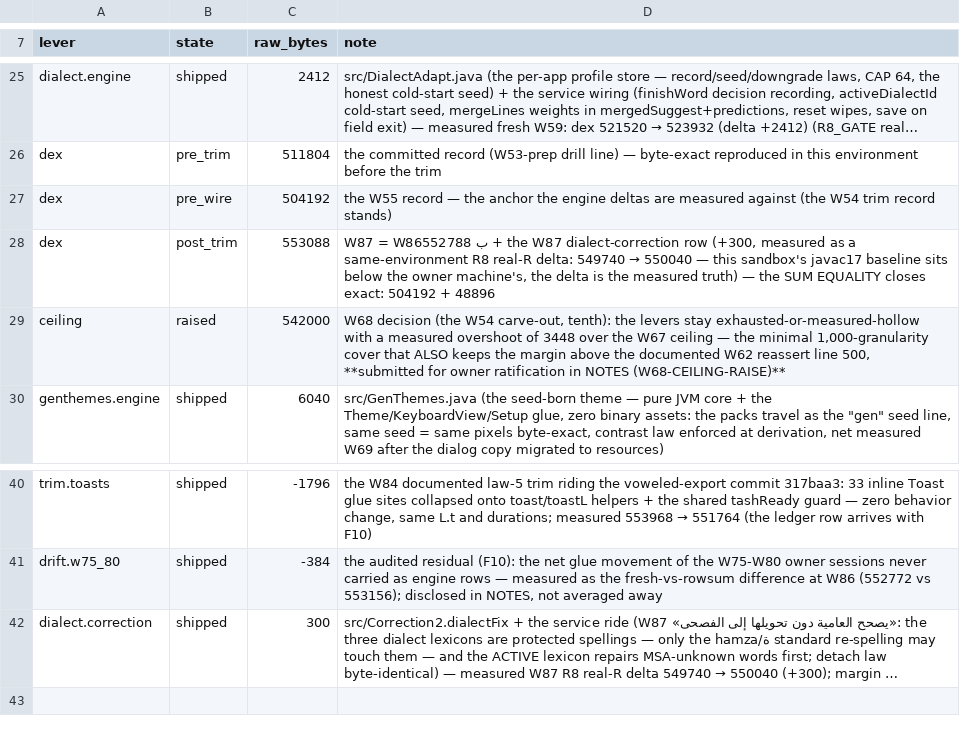
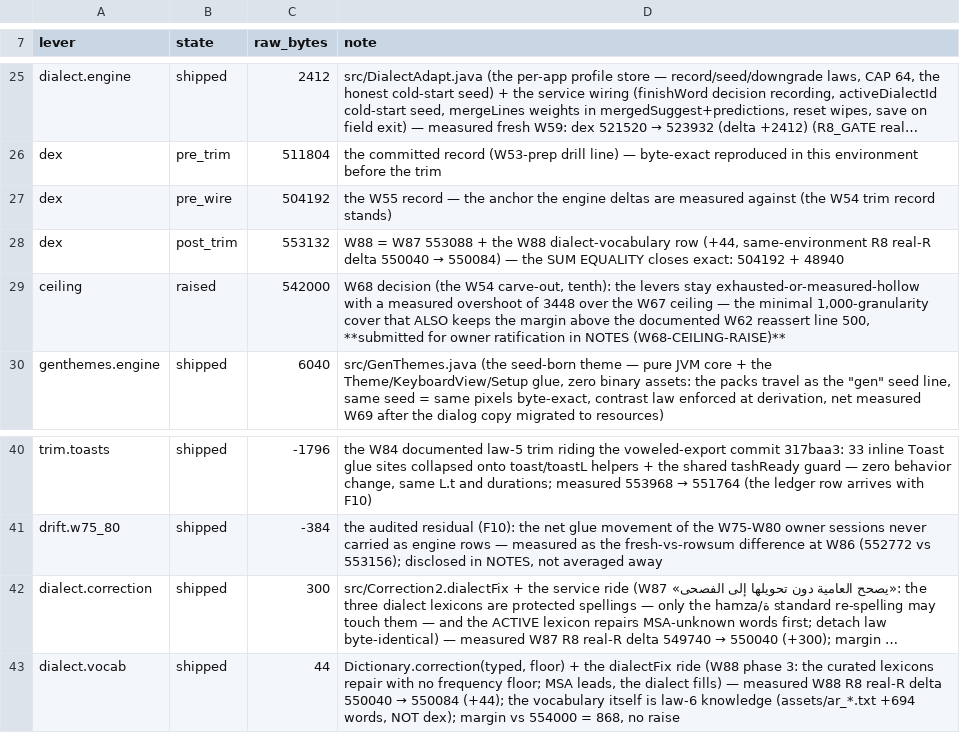
Before and after one commit to CTO-DRS/neokey-public, a TSV file: ci/capacity_ledger.tsv, drawn as a sheet; only a part is shown, gaps mark what is left out; long unchanged cells end in …; the diff names each change by its address in the sheet, - before the commit and + after, or states it on an @@ line.

Commit message:
W88 (phase 3): dialect lexicons expanded — hijazi 370→623, najdi 361→560, gulf 371→613
dictsrc/dialect_vocab.tsv: a new in-repo curated source (no external
corpus, no third-party license) for LEXICON vocabulary only, separate
from the detection marker table — detection is untouched (DIALECT_GATE
OK, 81 markers). build_dialect.py appends it after the shared core;
markers and existing norm keys are skipped. The original prefix of each
asset is byte-identical (pure append).

Repair: Dictionary.correction(typed, floor) — the curated lexicon repairs
with no frequency floor (the 18000 floor made the bottom 40% of any list
unreachable). Measured dialect-first vs MSA-first: dialect-first cost
9/203 MSA repairs, so MSA leads and the dialect fills what it leaves.

DialectCorrGate: protect 1796 words damage 313→0; repair 1473 typos
58.5%→87.2%; NEW check msa no-regression 161=161; detach 484/0.
NQF-GOLDEN pins refreshed for the three assets (NQFPORT/DICTSIGN OK).
Dex +44 (R8 real-R delta 550040→550084); ledger 553132, sum equality
closes, margin 868 under 554000 — no raise.

```diff
--- a/ci/capacity_ledger.tsv
+++ b/ci/capacity_ledger.tsv
-C28 (raw_bytes): 553088
+C28 (raw_bytes): 553132
@@ D28 (note): W87 = W86ب 552788 + the W87 dialect-correction row (+300, measured as a same-environment R8 real-R delta: 549740 → 550040 — this sandbox's javac17 baseline sits below the owner machine's, the delta is the measured truth) — the SUM EQUALITY closes exact: 504192 + 48896 → W88 = W87 553088 + the W88 dialect-vocabulary row (+44, same-environment R8 real-R delta 550040 → 550084) — the SUM EQUALITY closes exact: 504192 + 48940 @@
+row 43: dialect.vocab | shipped | 44 | Dictionary.correction(typed, floor) + the dialectFix ride (W88 phase 3: the curated lexicons repair with no frequency floor; MSA leads, the dialect fills) — measured W88 R8 real-R delta 550040 → 550084 (+44); the vocabulary itself is law-6 knowledge (assets/ar_*.txt +694 words, NOT dex); margin vs 554000 = 868, no raise
```
Also changed, not shown: 13 other files.
